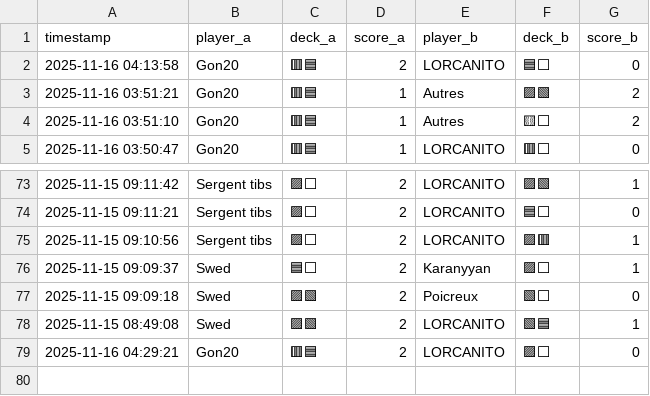
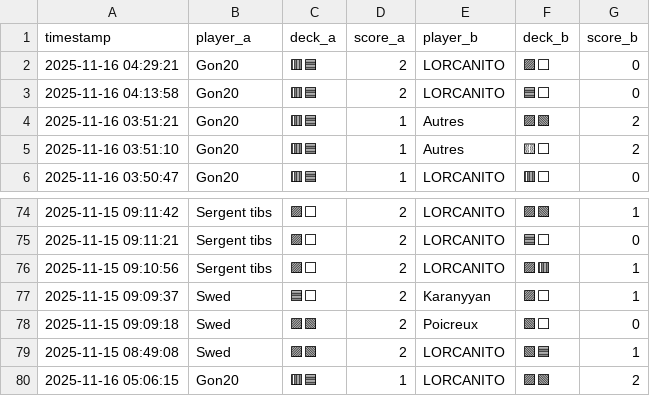
Before and after one commit to michaelbelcas-arch/site-eclypse, a CSV file: matches.csv, drawn as a sheet; only a part is shown, gaps mark what is left out.

Commit message:
Update matches.csv depuis l'app Streamlit

```diff
--- a/matches.csv
+++ b/matches.csv
@@ -1,2 +1,3 @@
 timestamp,player_a,deck_a,score_a,player_b,deck_b,score_b
+2025-11-16 04:29:21,Gon20,🟥🟦,2,LORCANITO,🟪⬜,0
 2025-11-16 04:13:58,Gon20,🟥🟦,2,LORCANITO,🟦⬜,0
@@ -78,2 +79,2 @@ timestamp,player_a,deck_a,score_a,player_b,deck_b,score_b
 2025-11-15 08:49:08,Swed,🟪🟩,2,LORCANITO,🟩🟦,1
-2025-11-16 04:29:21,Gon20,🟥🟦,2,LORCANITO,🟪⬜,0
+2025-11-16 05:06:15,Gon20,🟥🟦,1,LORCANITO,🟪🟩,2
```
